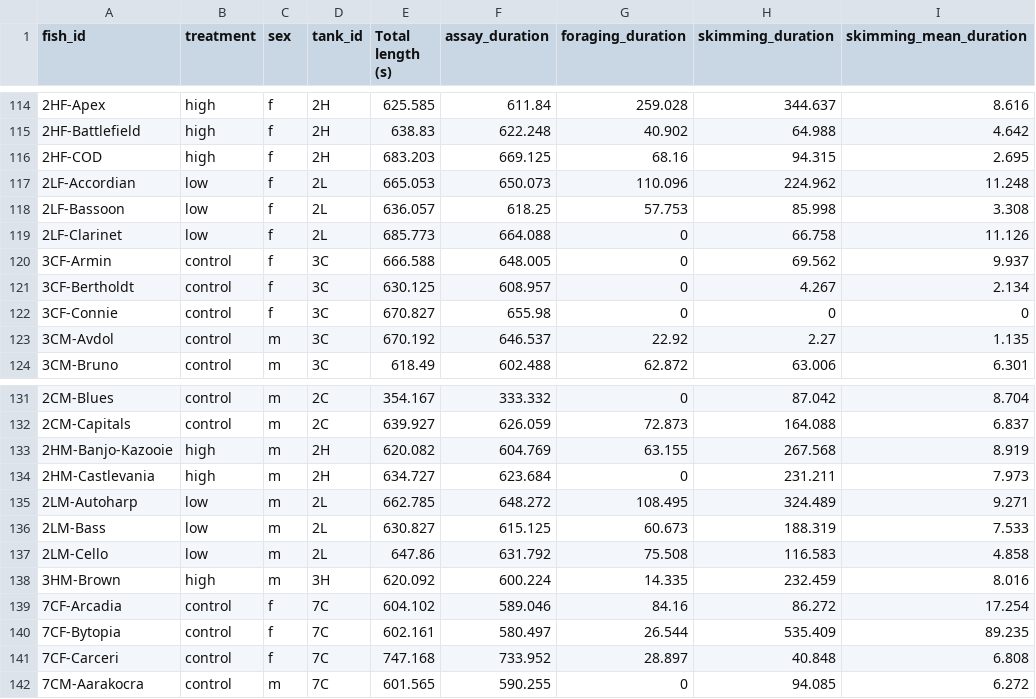
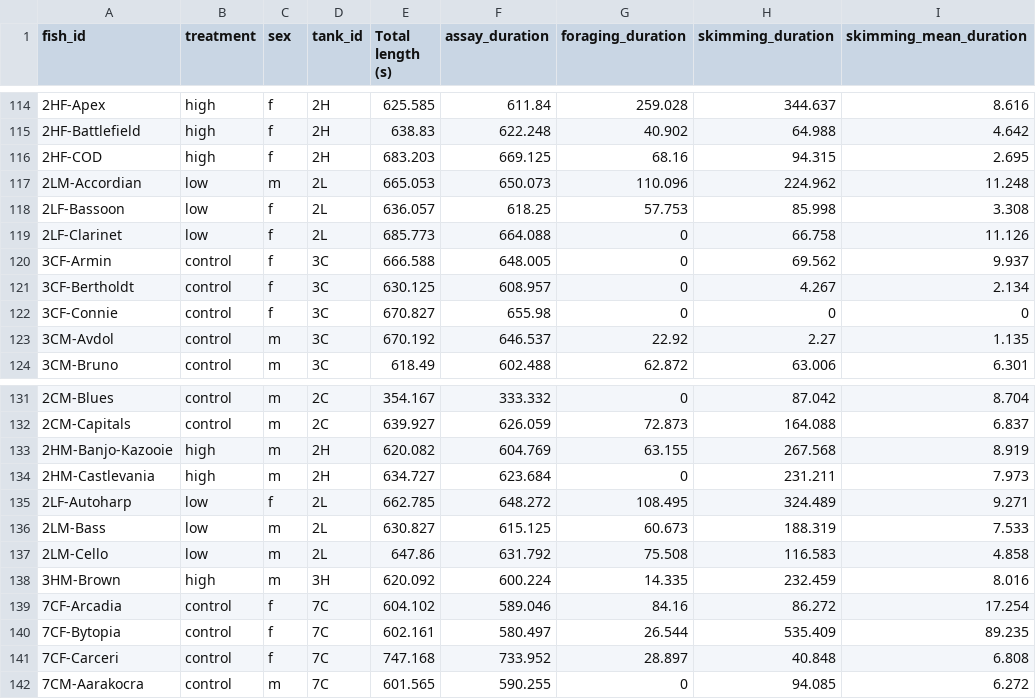
Before and after one commit to MaxxRAM/mps_g_affinis_24-26_ch1, a CSV file: raw data files/feeding_data 10-7-2026.csv, drawn as a sheet; only a part is shown, gaps mark what is left out; the diff names each change by its address in the sheet, - before the commit and + after, or states it on an @@ line.

```diff
--- a/raw data files/feeding_data 10-7-2026.csv
+++ b/raw data files/feeding_data 10-7-2026.csv
-A117 (fish_id): 2LF-Accordian
+A117 (fish_id): 2LM-Accordian
-C117 (sex): f
+C117 (sex): m
-A135 (fish_id): 2LM-Autoharp
+A135 (fish_id): 2LF-Autoharp
-C135 (sex): m
+C135 (sex): f
```
Also changed, not shown: raw data files/scoto_detour_data 10-7-2026.csv, 1 other file.
